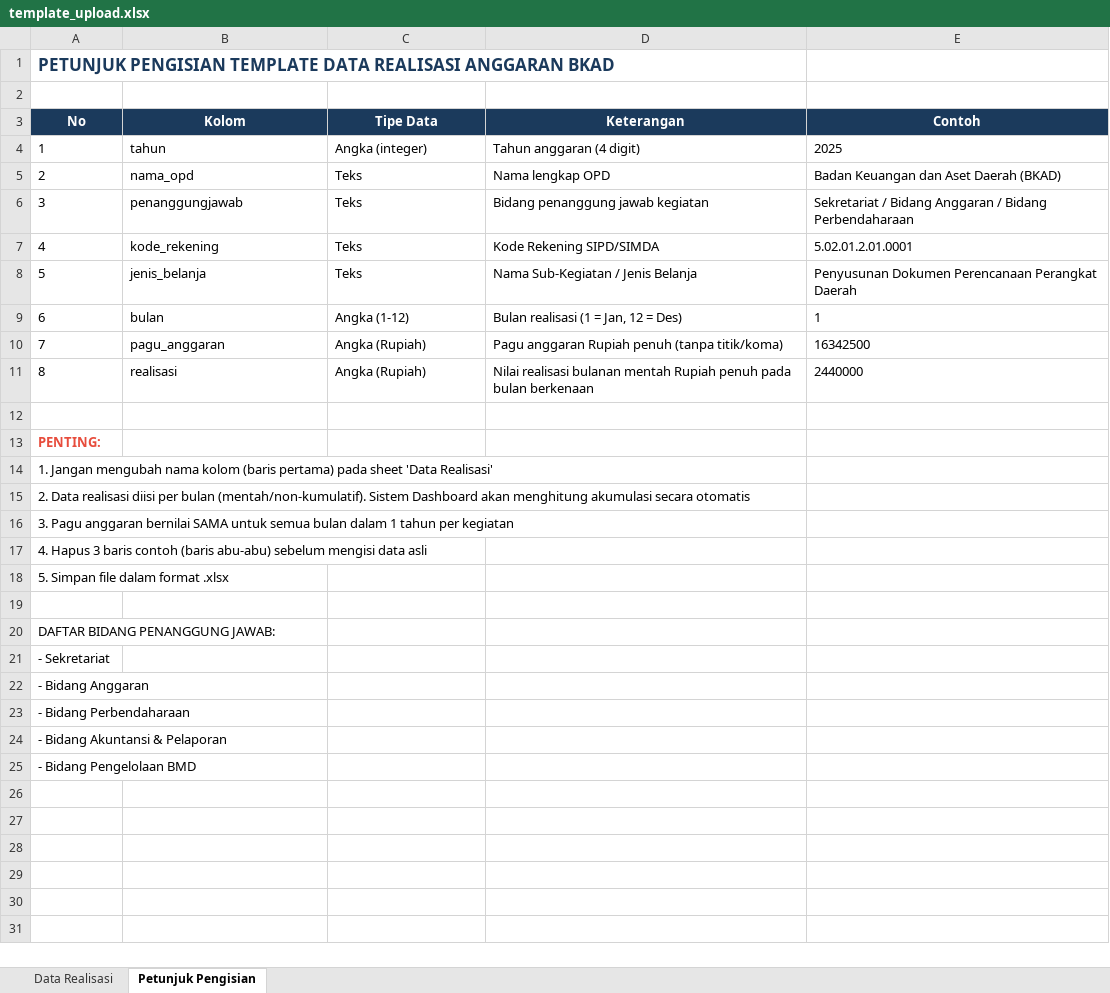
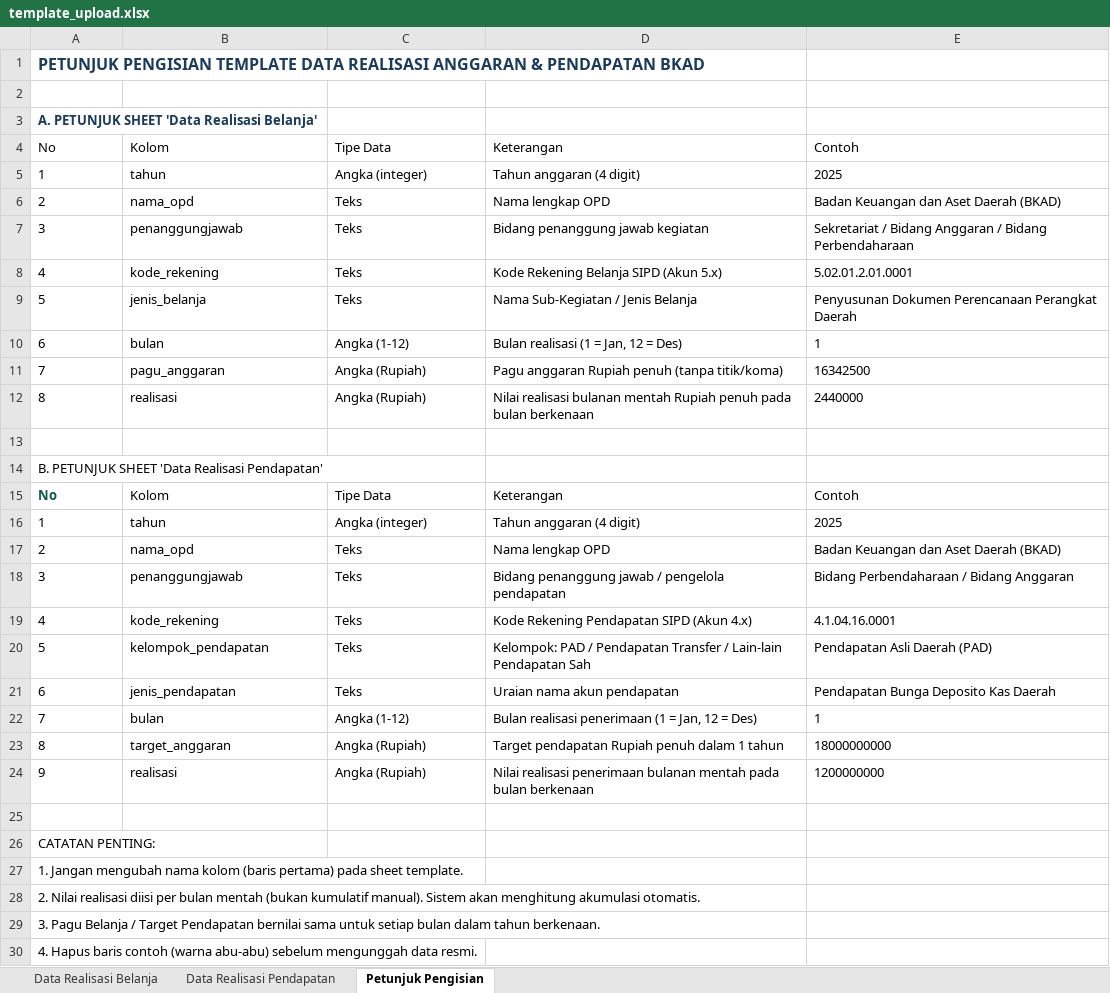
Before and after one commit to IbadMukrom/realisasi-bkad, an Excel workbook: data/template_upload.xlsx, sheet Petunjuk Pengisian, drawn as a sheet; values as stored, in another font and other column widths than the file's, no borders; removed rows and columns are numbered as before the commit, all else as after; the diff names each change by its address in the sheet, - before the commit and + after, or states it on an @@ line.

```diff
--- a/data/template_upload.xlsx (sheet Petunjuk Pengisian)
+++ b/data/template_upload.xlsx (sheet Petunjuk Pengisian)
-sheet tab: Data Realisasi
+sheet tab: Data Realisasi Belanja
+sheet tab: Data Realisasi Pendapatan
-A1: …REALISASI ANGGARAN BKAD
+A1: …REALISASI ANGGARAN & PENDAPATAN BKAD
@@ A1 text size: smaller @@
+row 3: A. PETUNJUK SHEET 'Data Realisasi Belanja'
@@ A4:E4 fill: #1B3A5C → none, bold: on → off, text colour: #FFFFFF → black, alignment: center → left @@
-D8: Kode Rekening SIPD/SIMDA
+D8: Kode Rekening Belanja SIPD (Akun 5.x)
-A14: PENTING:
+A14: B. PETUNJUK SHEET 'Data Realisasi Pendapatan'
@@ A14 bold: on → off, text colour: #E74C3C → black @@
-row 14: 1. Jangan mengubah nama kolom (baris pertama) pada sheet 'Data Realisasi'
-row 15: 2. Data realisasi diisi per bulan (mentah/non-kumulatif). Sistem Dashboard akan menghitung akumulasi secara otomatis
-row 16: 3. Pagu anggaran bernilai SAMA untuk semua bulan dalam 1 tahun per kegiatan
-row 17: 4. Hapus 3 baris contoh (baris abu-abu) sebelum mengisi data asli
-row 18: 5. Simpan file dalam format .xlsx
+row 15: No | Kolom | Tipe Data | Keterangan | Contoh
+row 16: 1 | tahun | Angka (integer) | Tahun anggaran (4 digit) | 2025
+row 17: 2 | nama_opd | Teks | Nama lengkap OPD | Badan Keuangan dan Aset Daerah (BKAD)
+row 18: 3 | penanggungjawab | Teks | Bidang penanggung jawab / pengelola pendapatan | Bidang Perbendaharaan / Bidang Anggaran
+row 19: 4 | kode_rekening | Teks | Kode Rekening Pendapatan SIPD (Akun 4.x) | 4.1.04.16.0001
+row 20: 5 | kelompok_pendapatan | Teks | Kelompok: PAD / Pendapatan Transfer / Lain-lain Pendapatan Sah | Pendapatan Asli Daerah (PAD)
+row 21: 6 | jenis_pendapatan | Teks | Uraian nama akun pendapatan | Pendapatan Bunga Deposito Kas Daerah
+row 22: 7 | bulan | Angka (1-12) | Bulan realisasi penerimaan (1 = Jan, 12 = Des) | 1
+row 23: 8 | target_anggaran | Angka (Rupiah) | Target pendapatan Rupiah penuh dalam 1 tahun | 18000000000
+row 24: 9 | realisasi | Angka (Rupiah) | Nilai realisasi penerimaan bulanan mentah pada bulan berkenaan | 1200000000
-A26: DAFTAR BIDANG PENANGGUNG JAWAB:
+A26: CATATAN PENTING:
-A27: - Sekretariat
+A27: 1. Jangan mengubah nama kolom (baris pertama) pada sheet template.
-A28: - Bidang Anggaran
+A28: 2. Nilai realisasi diisi per bulan mentah (bukan kumulatif manual). Sistem akan menghitung akumulasi otomatis.
-A29: - Bidang Perbendaharaan
+A29: 3. Pagu Belanja / Target Pendapatan bernilai sama untuk setiap bulan dalam tahun berkenaan.
-A30: - Bidang Akuntansi & Pelaporan
+A30: 4. Hapus baris contoh (warna abu-abu) sebelum mengunggah data resmi.
-row 25: - Bidang Pengelolaan BMD
```
Also changed, not shown: data/dummy_data.xlsx.
